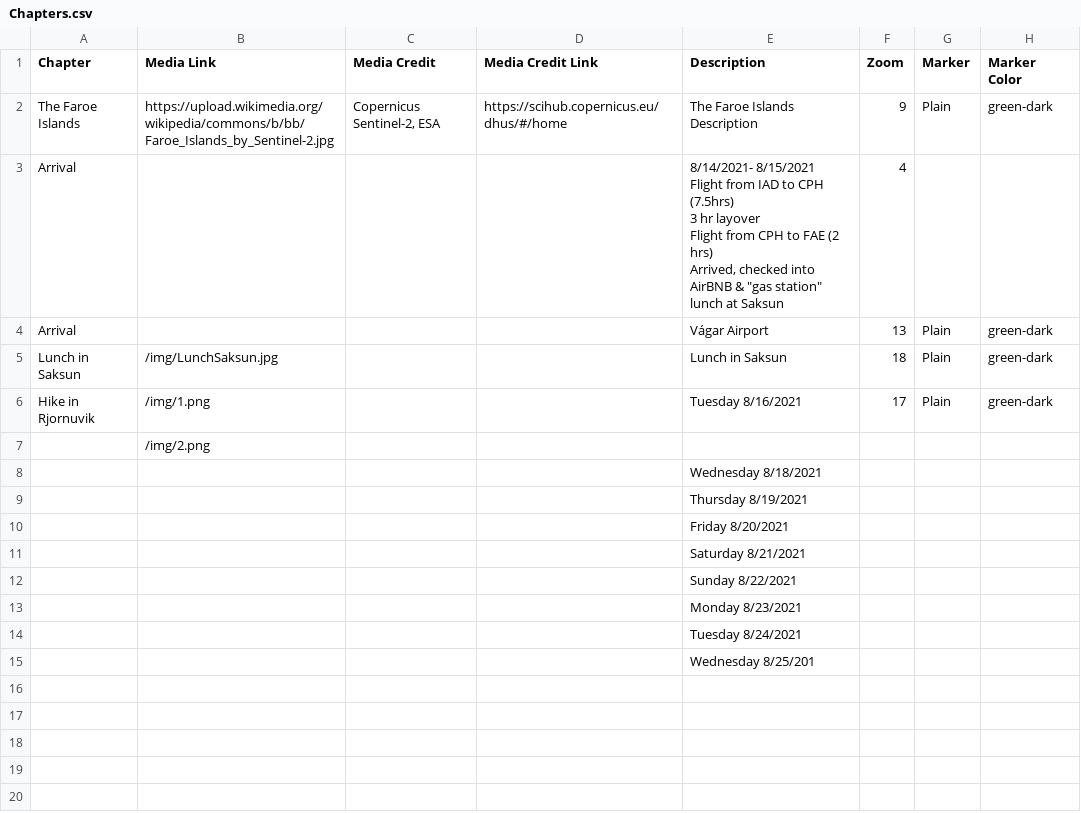
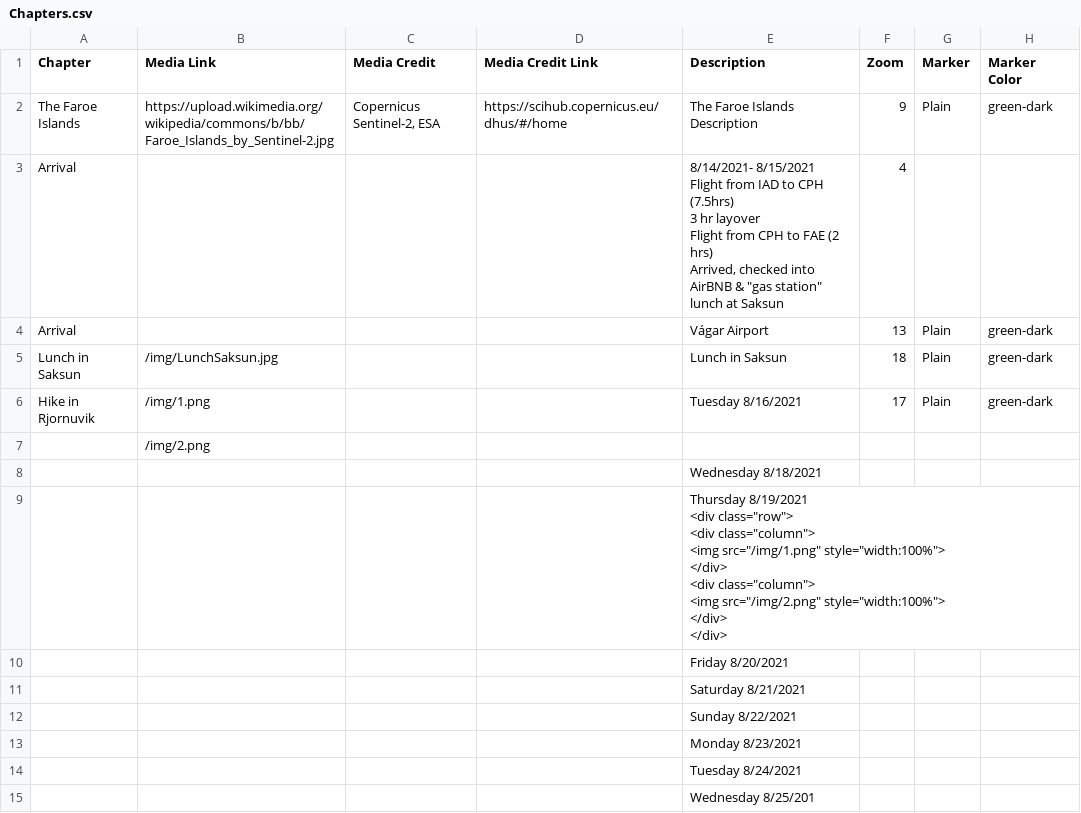
Before and after one commit to Dalbinator/Dalbinator.github.io, a CSV file: csv/Chapters.csv, drawn as a sheet; only a part is shown; ↵ is a line break in a cell; the diff names each change by its address in the sheet, - before the commit and + after, or states it on an @@ line.

```diff
--- a/csv/Chapters.csv
+++ b/csv/Chapters.csv
-E9 (Description): Thursday 8/19/2021
+E9 (Description): Thursday 8/19/2021 ↵ <div class="row"> ↵ <div class="column"> ↵ <img src="/img/1.png" style="width:100%"> ↵ </div> ↵ <div class="column"> ↵ <img src="/img/2.png" style="width:100%"> ↵ </div> ↵ </div>
```
Also changed, not shown: 1 other file.
